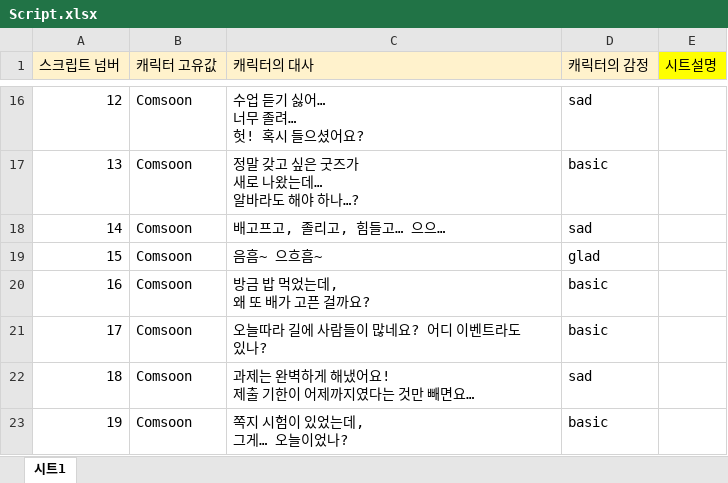
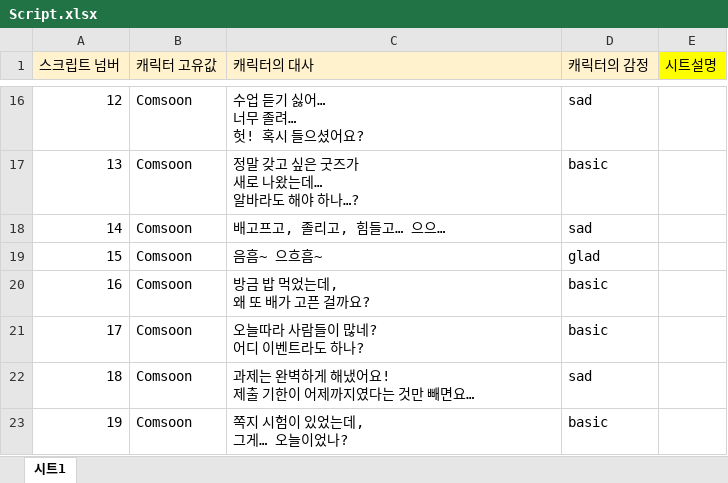
Before and after one commit to szxooliz/RaisingStudent2, an Excel workbook: DataGenerator/XLSXS/Script.xlsx, sheet 시트1, drawn as a sheet; only a part is shown, gaps mark what is left out; values as stored, in another font and other column widths than the file's, no borders; charts and pictures not drawn; ↵ is a line break in a cell; the diff names each change by its address in the sheet, - before the commit and + after, or states it on an @@ line.

```diff
--- a/DataGenerator/XLSXS/Script.xlsx (sheet 시트1)
+++ b/DataGenerator/XLSXS/Script.xlsx (sheet 시트1)
-C21 (캐릭터의 대사): 오늘따라 길에 사람들이 많네요? 어디 이벤트라도 있나?
+C21 (캐릭터의 대사): 오늘따라 사람들이 많네? ↵ 어디 이벤트라도 하나?
```
Also changed, not shown: DataGenerator/XLSXS/EventScript.xlsx, 2 other files.
